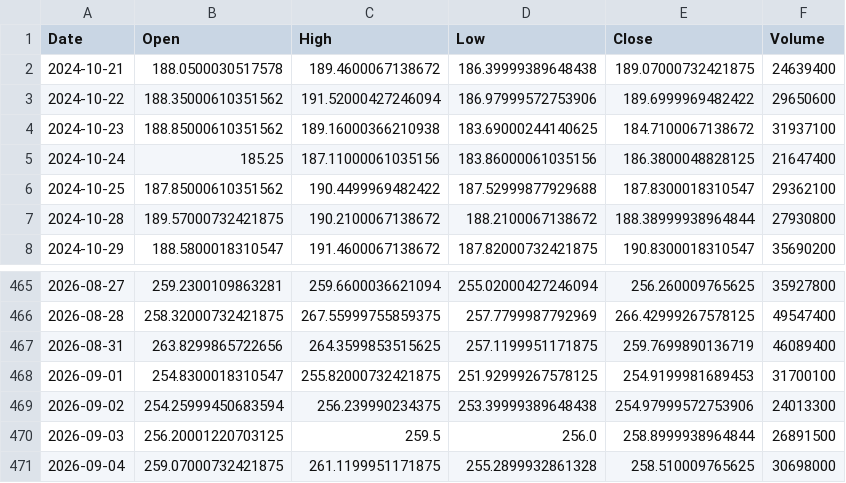
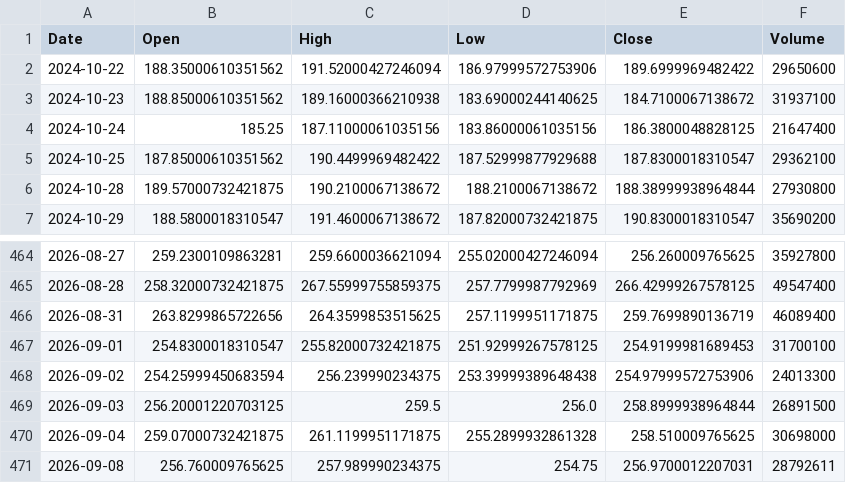
Before and after one commit to Gugua-hub/ai-stock-advisor, a CSV file: output/cache/AMZN.csv, drawn as a sheet; only a part is shown, gaps mark what is left out.

```diff
--- a/output/cache/AMZN.csv
+++ b/output/cache/AMZN.csv
@@ -1,3 +1,2 @@
 Date,Open,High,Low,Close,Volume
-2024-10-21,188.0500030517578,189.4600067138672,186.39999389648438,189.07000732421875,24639400
 2024-10-22,188.35000610351562,191.52000427246094,186.97999572753906,189.6999969482422,29650600
@@ -471 +470,2 @@ Date,Open,High,Low,Close,Volume
 2026-09-04,259.07000732421875,261.1199951171875,255.2899932861328,258.510009765625,30698000
+2026-09-08,256.760009765625,257.989990234375,254.75,256.9700012207031,28792611
```
Also changed, not shown: output/cache/AAPL.csv, output/cache/META.csv, 10 other files.
